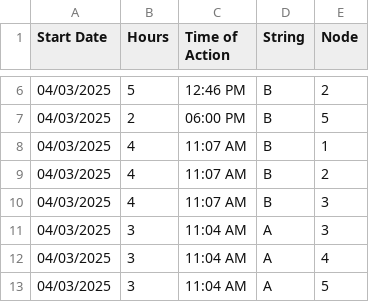
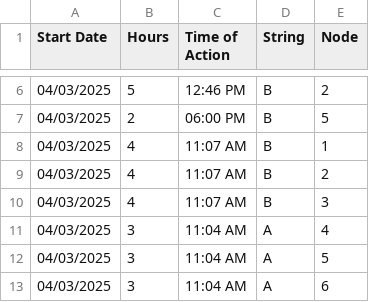
Before and after one commit to hectorpena19/SmartWaterRepo, a CSV file: 20250403_actions.csv, drawn as a sheet; only a part is shown, gaps mark what is left out; the shorter side is filled out with more unchanged rows.

Commit message:
Removed row from 20250403_actions.csv

```diff
--- a/20250403_actions.csv
+++ b/20250403_actions.csv
@@ -10,3 +10,2 @@ Start Date,Hours,Time of Action,String,Node
 04/03/2025,4,11:07 AM,B,3
-04/03/2025,3,11:04 AM,A,3
 04/03/2025,3,11:04 AM,A,4
```
